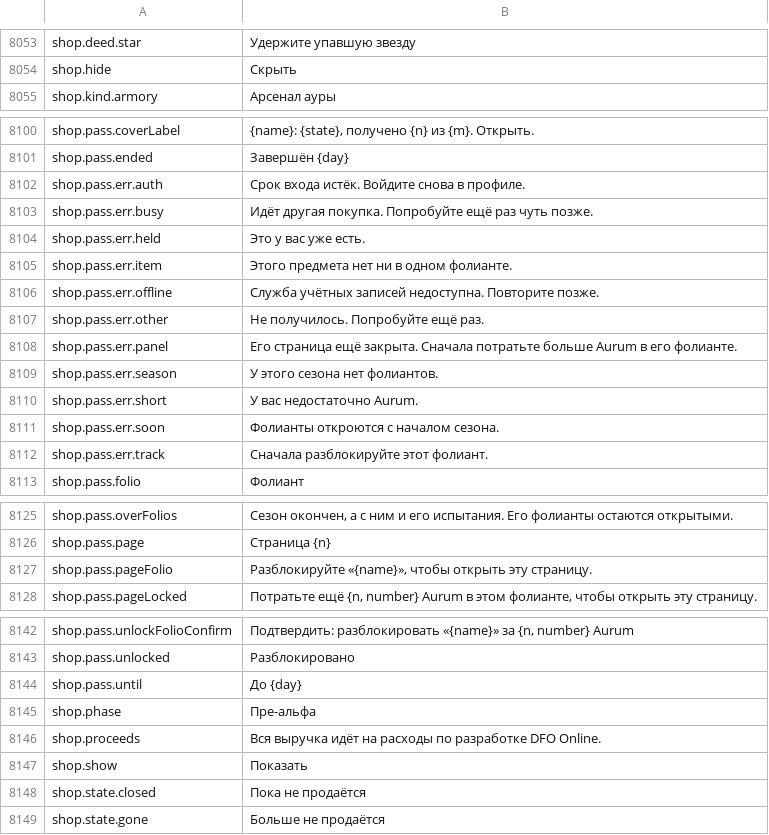
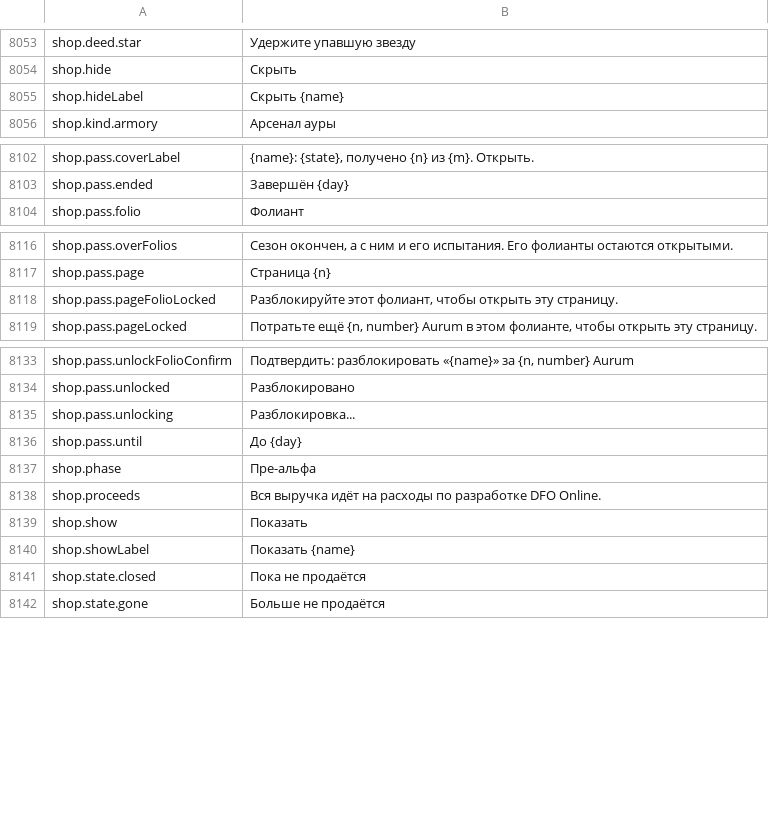
Before and after one commit to Lattymoy/daggerfall-js-source, a CSV file: locales/ru/Port_Strings.csv, drawn as a sheet; only a part is shown, gaps mark what is left out; the diff covers the shown part only.

```diff
--- a/locales/ru/Port_Strings.csv
+++ b/locales/ru/Port_Strings.csv
@@ -8056,2 +8056,3 @@ shop.deed.star,"Удержите упавшую звезду"
 shop.hide,"Скрыть"
+shop.hideLabel,"Скрыть {name}"
 shop.kind.armory,"Арсенал ауры"
@@ -8103,13 +8105,2 @@ shop.pass.coverLabel,"{name}: {state}, получено {n} из {m}. Откры
 shop.pass.ended,"Завершён {day}"
-shop.pass.err.auth,"Срок входа истёк. Войдите снова в профиле."
-shop.pass.err.busy,"Идёт другая покупка. Попробуйте ещё раз чуть позже."
-shop.pass.err.held,"Это у вас уже есть."
-shop.pass.err.item,"Этого предмета нет ни в одном фолианте."
-shop.pass.err.offline,"Служба учётных записей недоступна. Повторите позже."
-shop.pass.err.other,"Не получилось. Попробуйте ещё раз."
-shop.pass.err.panel,"Его страница ещё закрыта. Сначала потратьте больше Aurum в его фолианте."
-shop.pass.err.season,"У этого сезона нет фолиантов."
-shop.pass.err.short,"У вас недостаточно Aurum."
-shop.pass.err.soon,"Фолианты откроются с началом сезона."
-shop.pass.err.track,"Сначала разблокируйте этот фолиант."
 shop.pass.folio,"Фолиант"
@@ -8128,3 +8119,3 @@ shop.pass.overFolios,"Сезон окончен, а с ним и его испы
 shop.pass.page,"Страница {n}"
-shop.pass.pageFolio,"Разблокируйте «{name}», чтобы открыть эту страницу."
+shop.pass.pageFolioLocked,"Разблокируйте этот фолиант, чтобы открыть эту страницу."
 shop.pass.pageLocked,"Потратьте ещё {n, number} Aurum в этом фолианте, чтобы открыть эту страницу."
@@ -8145,2 +8136,3 @@ shop.pass.unlockFolioConfirm,"Подтвердить: разблокироват
 shop.pass.unlocked,"Разблокировано"
+shop.pass.unlocking,"Разблокировка..."
 shop.pass.until,"До {day}"
@@ -8149,2 +8141,3 @@ shop.proceeds,"Вся выручка идёт на расходы по разр
 shop.show,"Показать"
+shop.showLabel,"Показать {name}"
 shop.state.closed,"Пока не продаётся"
```
Also changed, not shown: 3 added rows elsewhere in this file, locales/bg/Port_Strings.csv, locales/de/Port_Strings.csv, 25 other files.
